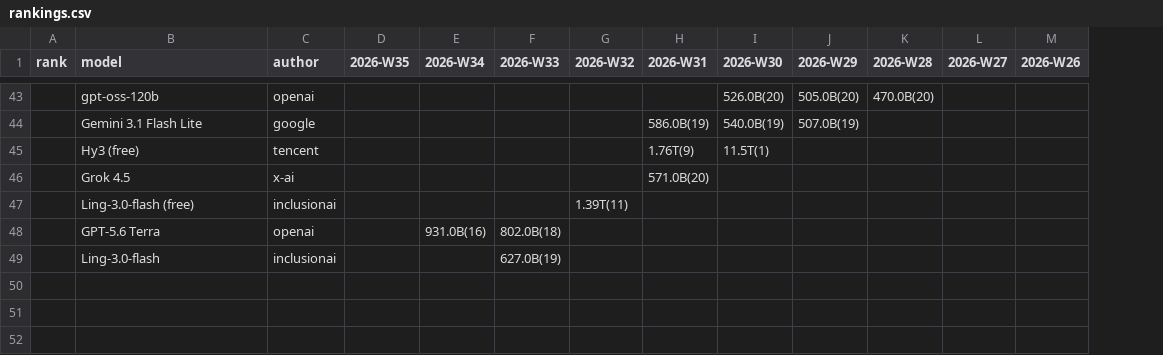
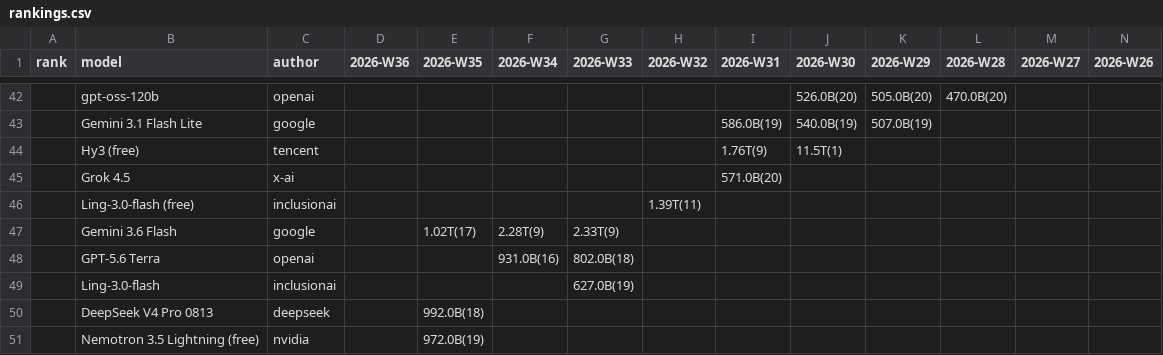
Before and after one commit to kimjonh/kimstore, a CSV file: data/openrouter_rankings/rankings.csv, drawn as a sheet; only a part is shown, gaps mark what is left out; rows hold the shown columns only; the diff covers the shown part only; the diff names each change by its address in the sheet, - before the commit and + after, or states it on an @@ line.

```diff
--- a/data/openrouter_rankings/rankings.csv
+++ b/data/openrouter_rankings/rankings.csv
+column D (2026-W36), empty
+row 47:  | Gemini 3.6 Flash | google |  | 1.02T(17) | 2.28T(9) | 2.33T(9)
+row 50:  | DeepSeek V4 Pro 0813 | deepseek |  | 992.0B(18)
+row 51:  | Nemotron 3.5 Lightning (free) | nvidia |  | 972.0B(19)
```
Also changed, not shown: 9 added rows, 10 removed rows and 7 edited cells elsewhere in this file, 3 other files.
